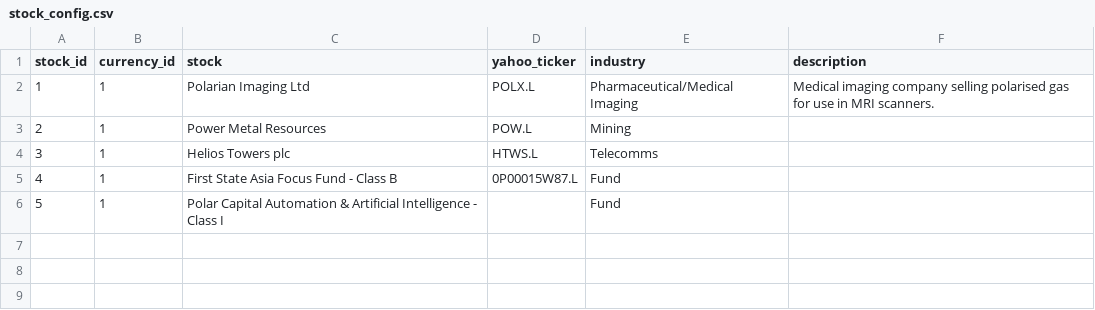
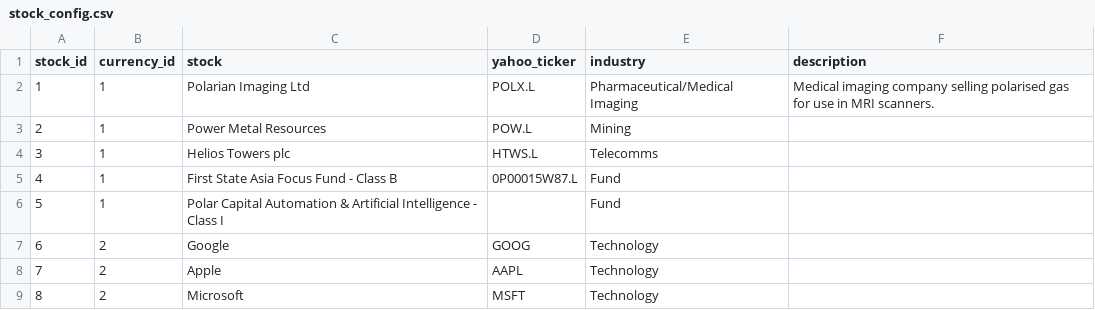
Before and after one commit to owrior/portfolio-analytics, a CSV file: ref_data/stock_config.csv, drawn as a sheet; the diff names each change by its address in the sheet, - before the commit and + after, or states it on an @@ line.

```diff
--- a/ref_data/stock_config.csv
+++ b/ref_data/stock_config.csv
+row 7: 6 | 2 | Google | GOOG | Technology
+row 8: 7 | 2 | Apple | AAPL | Technology
+row 9: 8 | 2 | Microsoft | MSFT | Technology
```
Also changed, not shown: ref_data/metric_config.csv, 10 other files.
